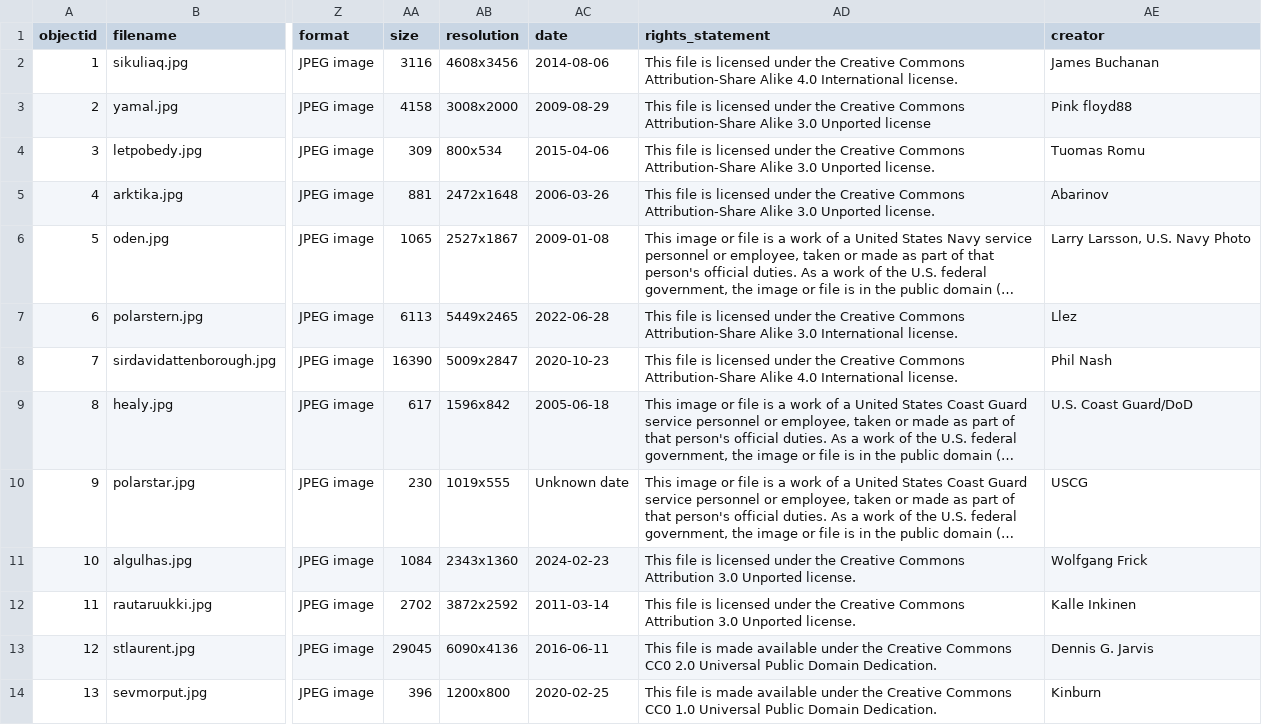
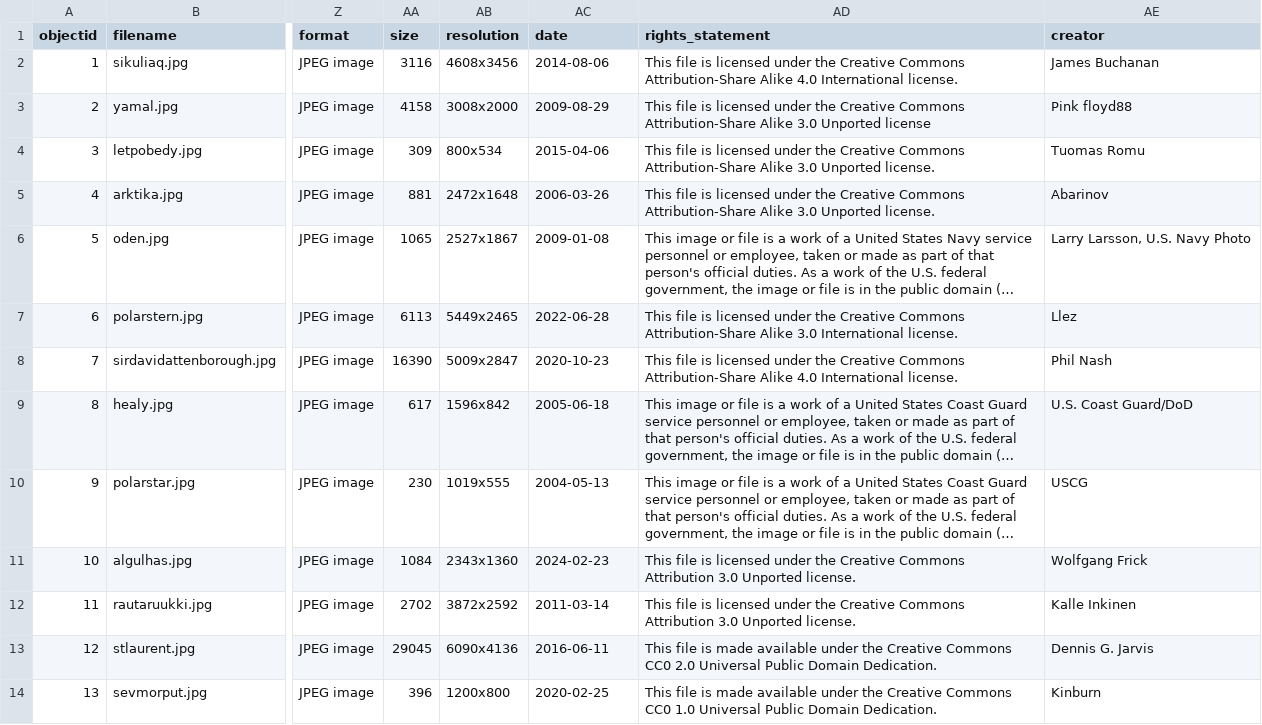
Before and after one commit to chase-stoudt/SLIS5030_collection, a CSV file: _data/metadata.csv, drawn as a sheet; only a part is shown, gaps mark what is left out; long unchanged cells end in …; the diff names each change by its address in the sheet, - before the commit and + after, or states it on an @@ line.

Commit message:
Add files via upload

```diff
--- a/_data/metadata.csv
+++ b/_data/metadata.csv
-AC10 (date): Unknown date
+AC10 (date): 2004-05-13
```
